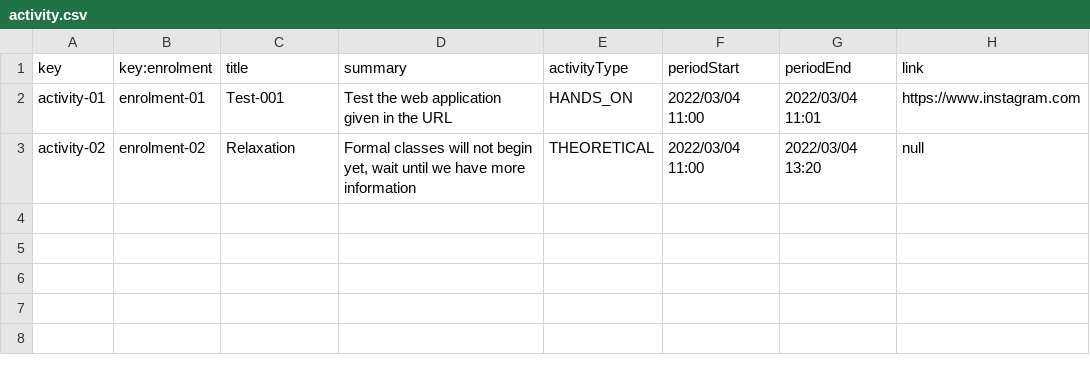
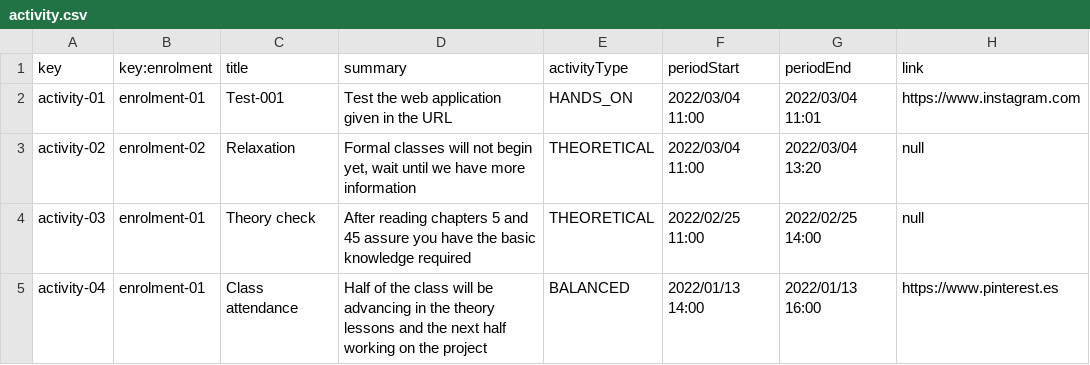
Before and after one commit to marizqlav/Acme-L3, a CSV file: Acme-L3-D02/src/main/webapp/WEB-INF/resources/sample-data/activity.csv, drawn as a sheet.

Commit message:
add: more activity csv

```diff
--- a/Acme-L3-D02/src/main/webapp/WEB-INF/resources/sample-data/activity.csv
+++ b/Acme-L3-D02/src/main/webapp/WEB-INF/resources/sample-data/activity.csv
@@ -3 +3,3 @@ activity-01,enrolment-01,Test-001,Test the web application given in the URL,HAND
 activity-02,enrolment-02,Relaxation,"Formal classes will not begin yet, wait until we have more information",THEORETICAL,2022/03/04 11:00,2022/03/04 13:20,null
+activity-03,enrolment-01,Theory check,After reading chapters 5 and 45 assure you have the basic knowledge required,THEORETICAL,2022/02/25 11:00,2022/02/25 14:00,null
+activity-04,enrolment-01,Class attendance,Half of the class will be advancing in the theory lessons and the next half working on the project,BALANCED,2022/01/13 14:00,2022/01/13 16:00,https://www.pinterest.es
```
